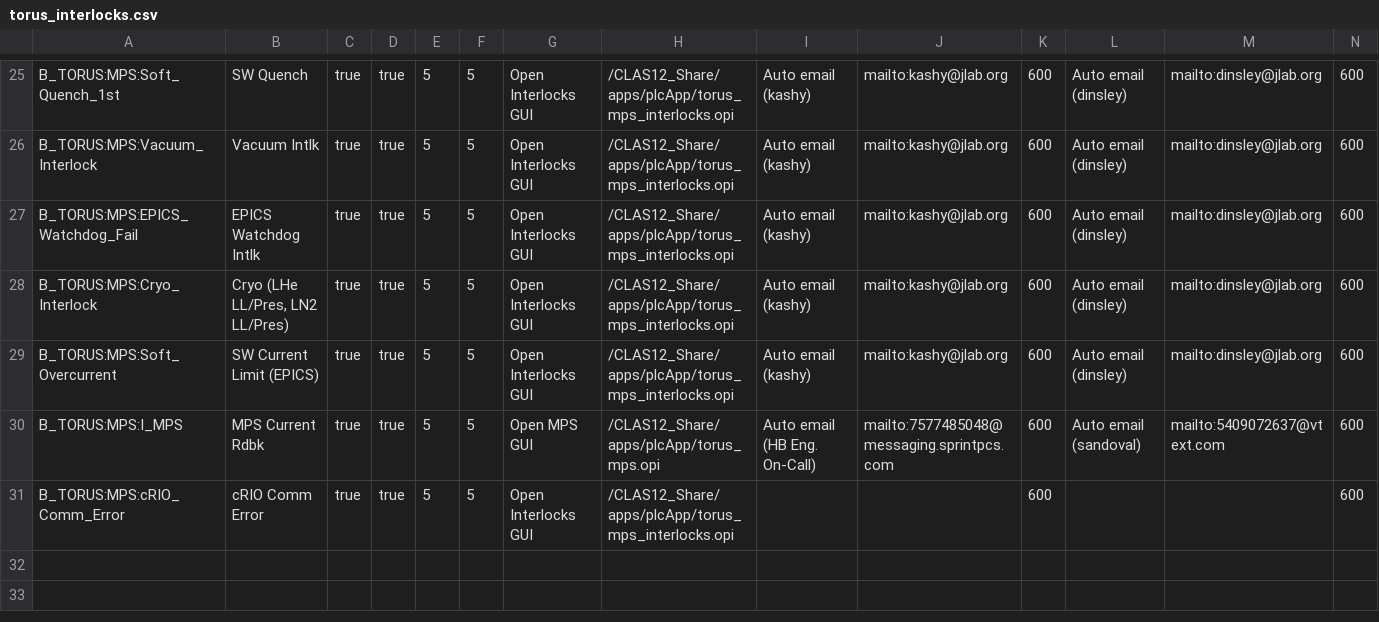
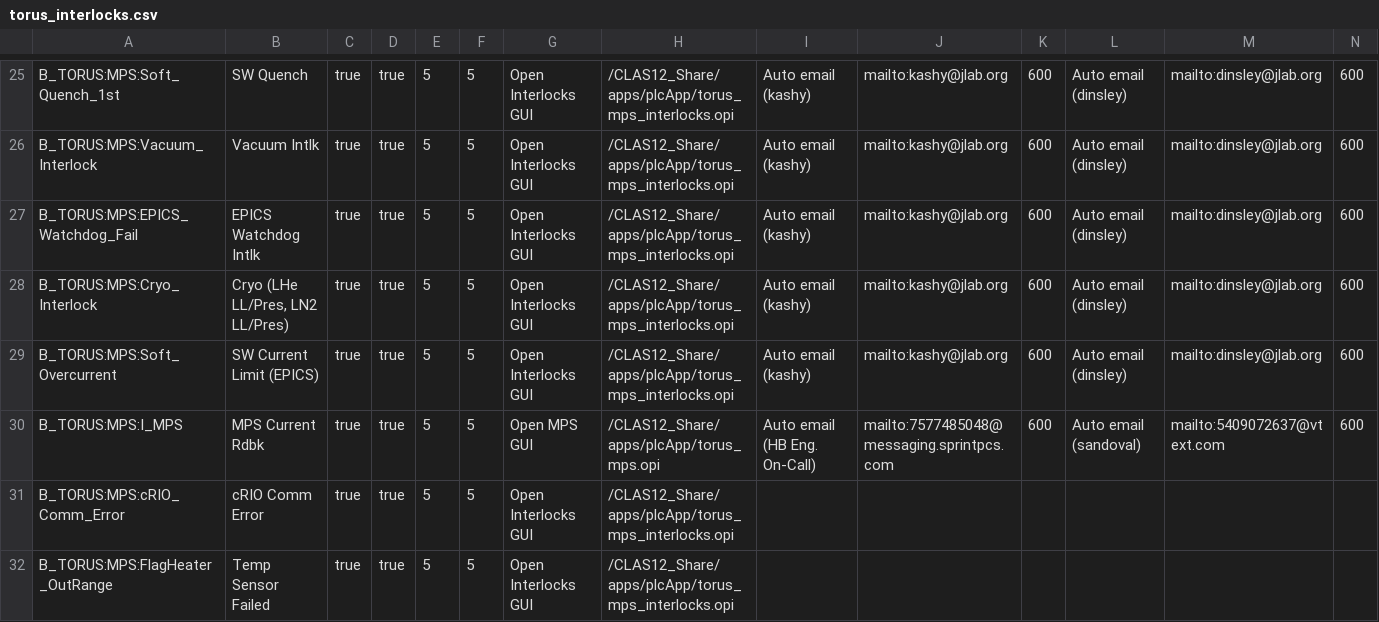
Before and after one commit to JeffersonLab/clas12-epics, a CSV file: apps/plcApp/Db/torus_interlocks.csv, drawn as a sheet; only a part is shown, gaps mark what is left out.

```diff
--- a/apps/plcApp/Db/torus_interlocks.csv
+++ b/apps/plcApp/Db/torus_interlocks.csv
@@ -30,2 +30,3 @@ B_TORUS:MPS:Soft_Overcurrent,SW Current Limit (EPICS),true,true,5,5,Open Interlo
 B_TORUS:MPS:I_MPS,MPS Current Rdbk,true,true,5,5,Open MPS GUI,/CLAS12_Share/apps/plcApp/torus_mps.opi,Auto email (HB Eng. On-Call),mailto:7577485048@messaging.sprintpcs.com,600,Auto email (sandoval),mailto:5409072637@vtext.com,600
-B_TORUS:MPS:cRIO_Comm_Error,cRIO Comm Error,true,true,5,5,Open Interlocks GUI,/CLAS12_Share/apps/plcApp/torus_mps_interlocks.opi,,,600,,,600
+B_TORUS:MPS:cRIO_Comm_Error,cRIO Comm Error,true,true,5,5,Open Interlocks GUI,/CLAS12_Share/apps/plcApp/torus_mps_interlocks.opi,,,,,,
+B_TORUS:MPS:FlagHeater_OutRange,Temp Sensor Failed,true,true,5,5,Open Interlocks GUI,/CLAS12_Share/apps/plcApp/torus_mps_interlocks.opi,,,,,,
```
Also changed, not shown: apps/plcApp/Db/torus_LHe.csv, apps/plcApp/Db/torus_vacuum.csv, 3 other files.
